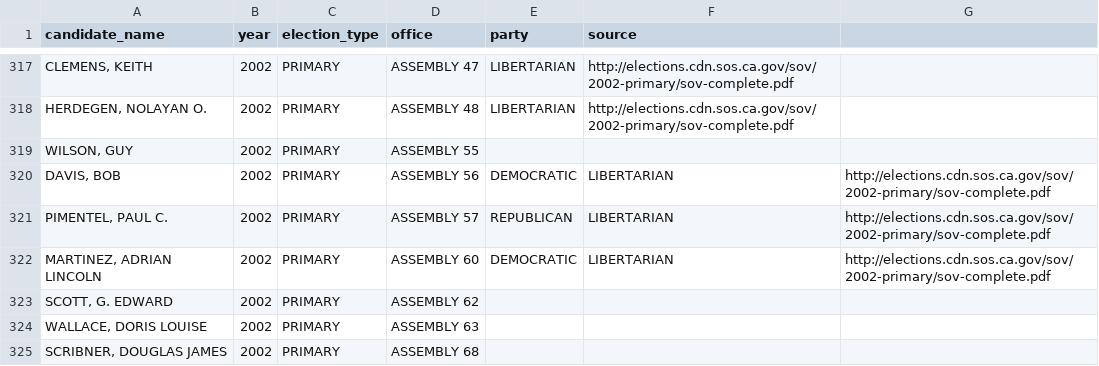
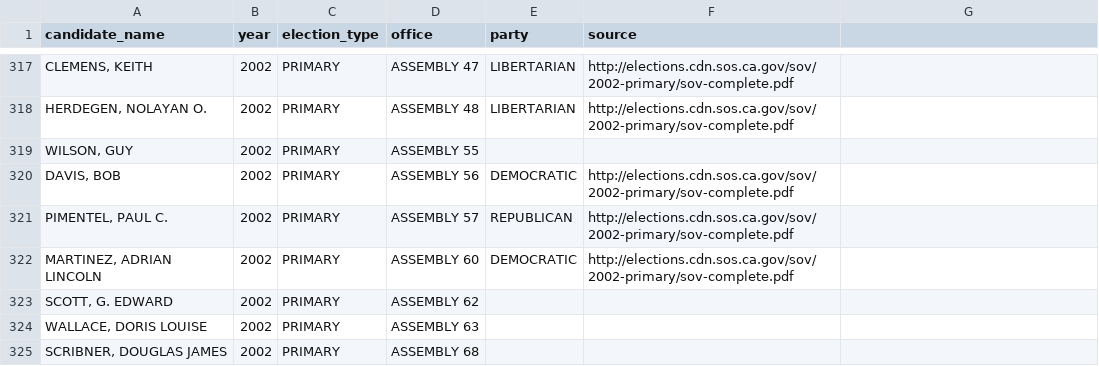
Before and after one commit to palewire/django-calaccess-processed-data, a CSV file: calaccess_processed/corrections/candidate_party.csv, drawn as a sheet; only a part is shown, gaps mark what is left out; the diff names each change by its address in the sheet, - before the commit and + after, or states it on an @@ line.

Commit message:
Update candidate_party.csv

```diff
--- a/calaccess_processed/corrections/candidate_party.csv
+++ b/calaccess_processed/corrections/candidate_party.csv
-F320:F322 (source): LIBERTARIAN
+F320:F322 (source): http://elections.cdn.sos.ca.gov/sov/2002-primary/sov-complete.pdf
-G320:G322: http://elections.cdn.sos.ca.gov/sov/2002-primary/sov-complete.pdf
+G320:G322: (empty)
```
